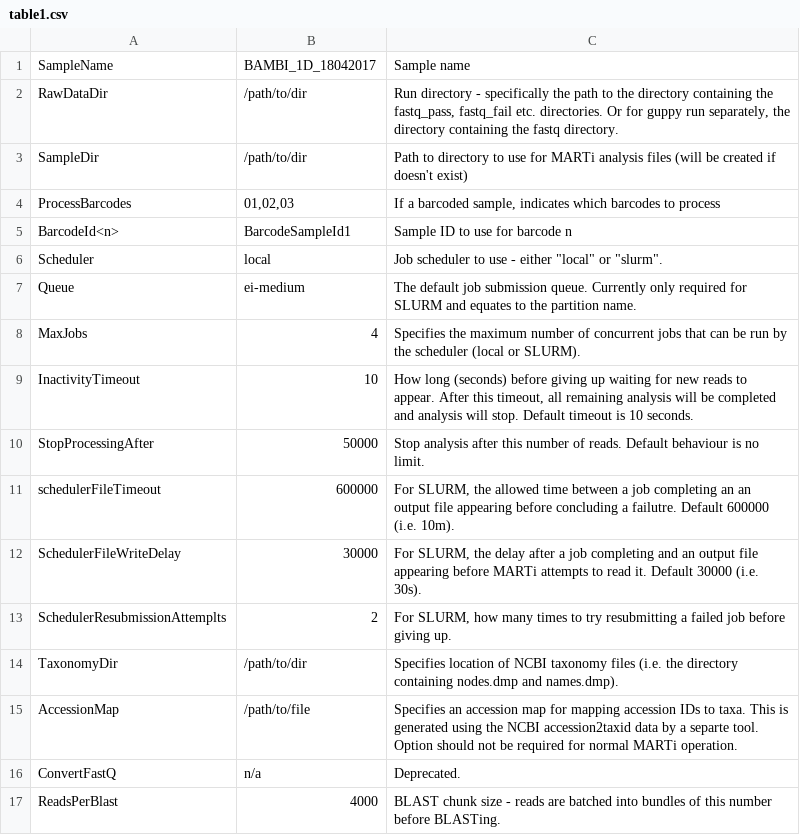
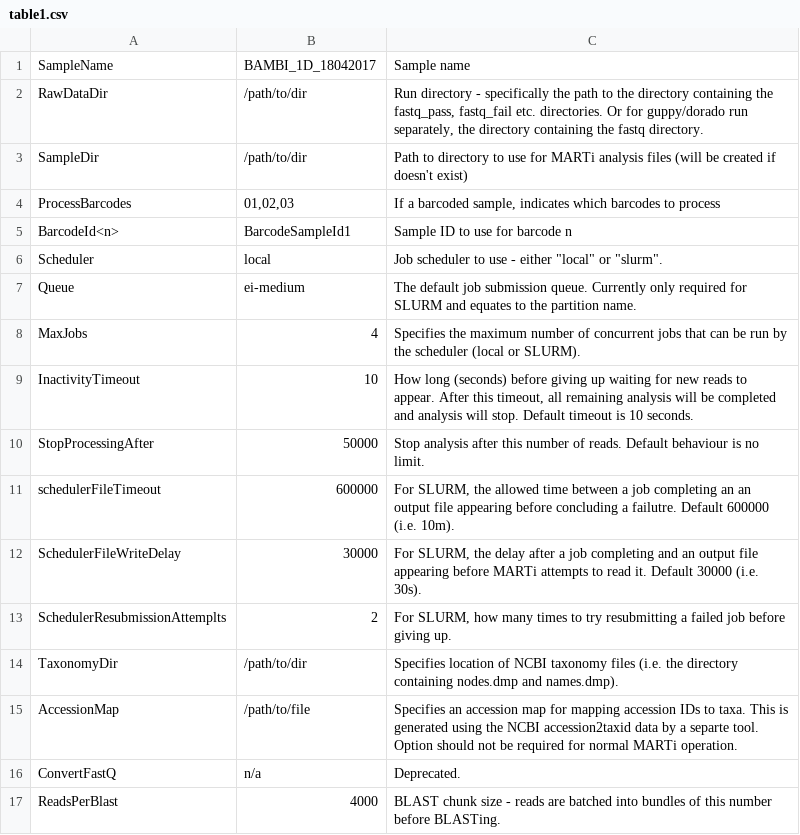
Before and after one commit to richardmleggett/MARTi, a CSV file: docs/source/table1.csv, drawn as a sheet.

```diff
--- a/docs/source/table1.csv
+++ b/docs/source/table1.csv
@@ -1,3 +1,3 @@
 SampleName	BAMBI_1D_18042017	Sample name
-RawDataDir	/path/to/dir	Run directory - specifically the path to the directory containing the fastq_pass, fastq_fail etc. directories. Or for guppy run separately, the directory containing the fastq directory.
+RawDataDir	/path/to/dir	Run directory - specifically the path to the directory containing the fastq_pass, fastq_fail etc. directories. Or for guppy/dorado run separately, the directory containing the fastq directory.
 SampleDir	/path/to/dir	Path to directory to use for MARTi analysis files (will be created if doesn't exist)
```
Also changed, not shown: docs/source/table2.csv, 11 other files.
